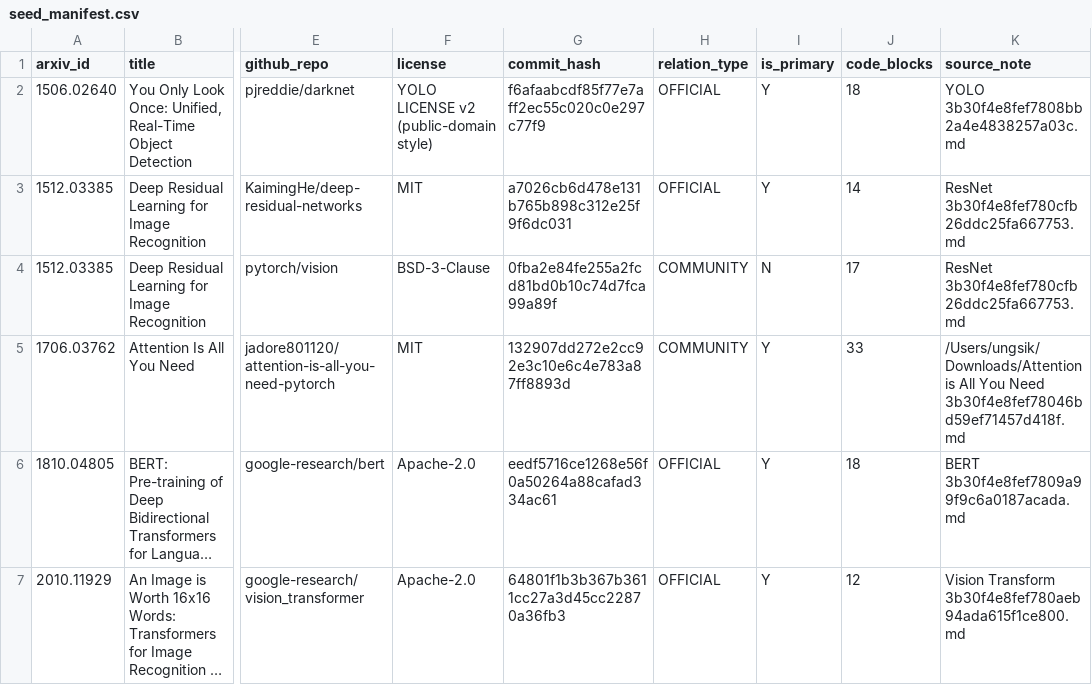
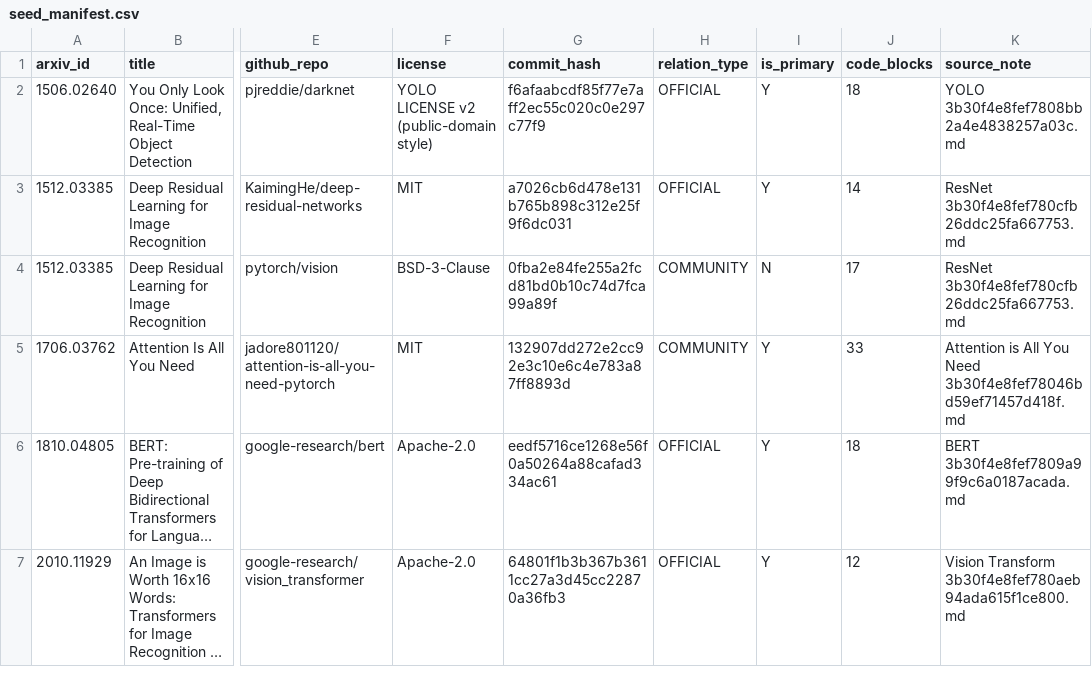
Before and after one commit to Ae-Ti/CodeAtlas, a CSV file: database/seed_manifest.csv, drawn as a sheet; only a part is shown, gaps mark what is left out; long unchanged cells end in …; the diff names each change by its address in the sheet, - before the commit and + after, or states it on an @@ line.

```diff
--- a/database/seed_manifest.csv
+++ b/database/seed_manifest.csv
-K5 (source_note): /Users/ungsik/Downloads/Attention is All…
+K5 (source_note): Attention is All…
```
Also changed, not shown: 10 other files.
